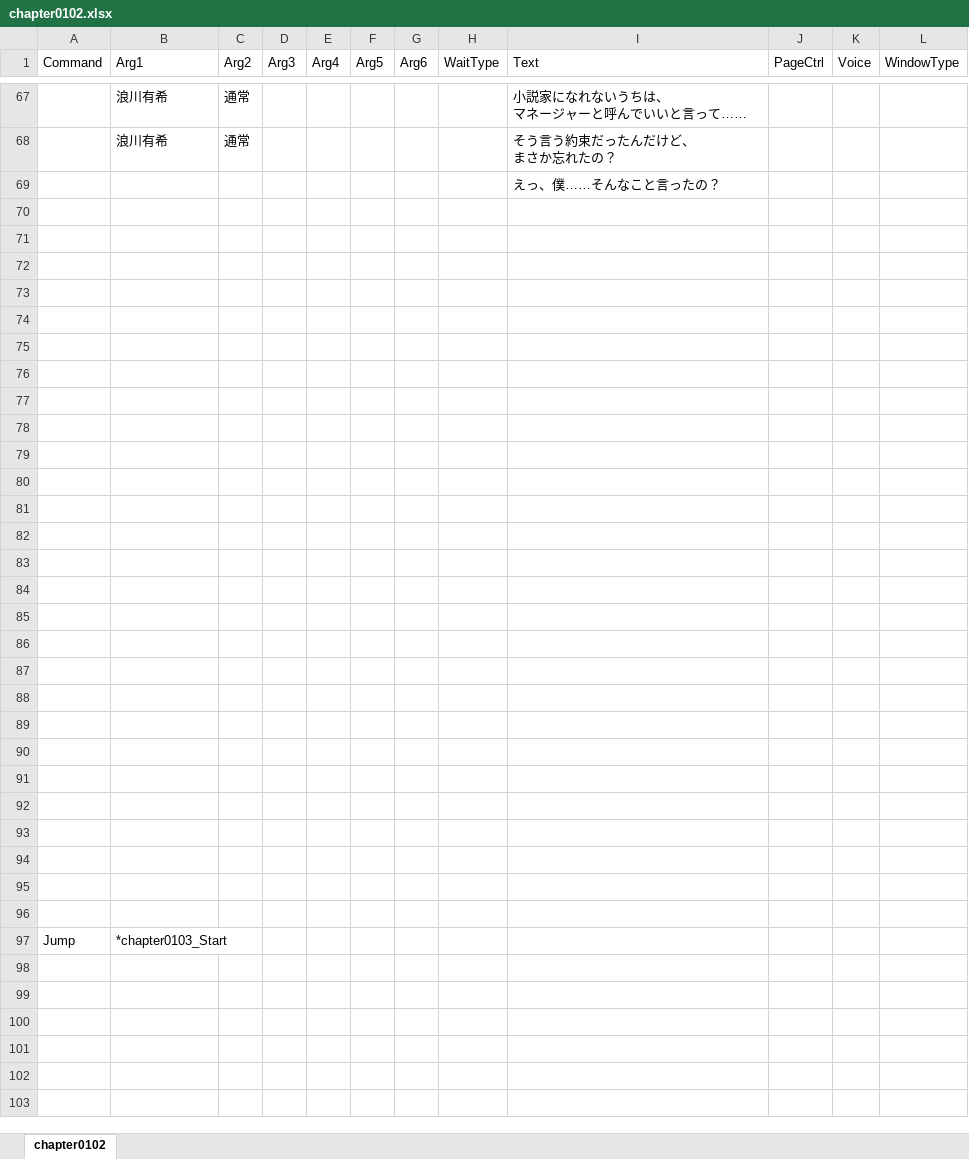
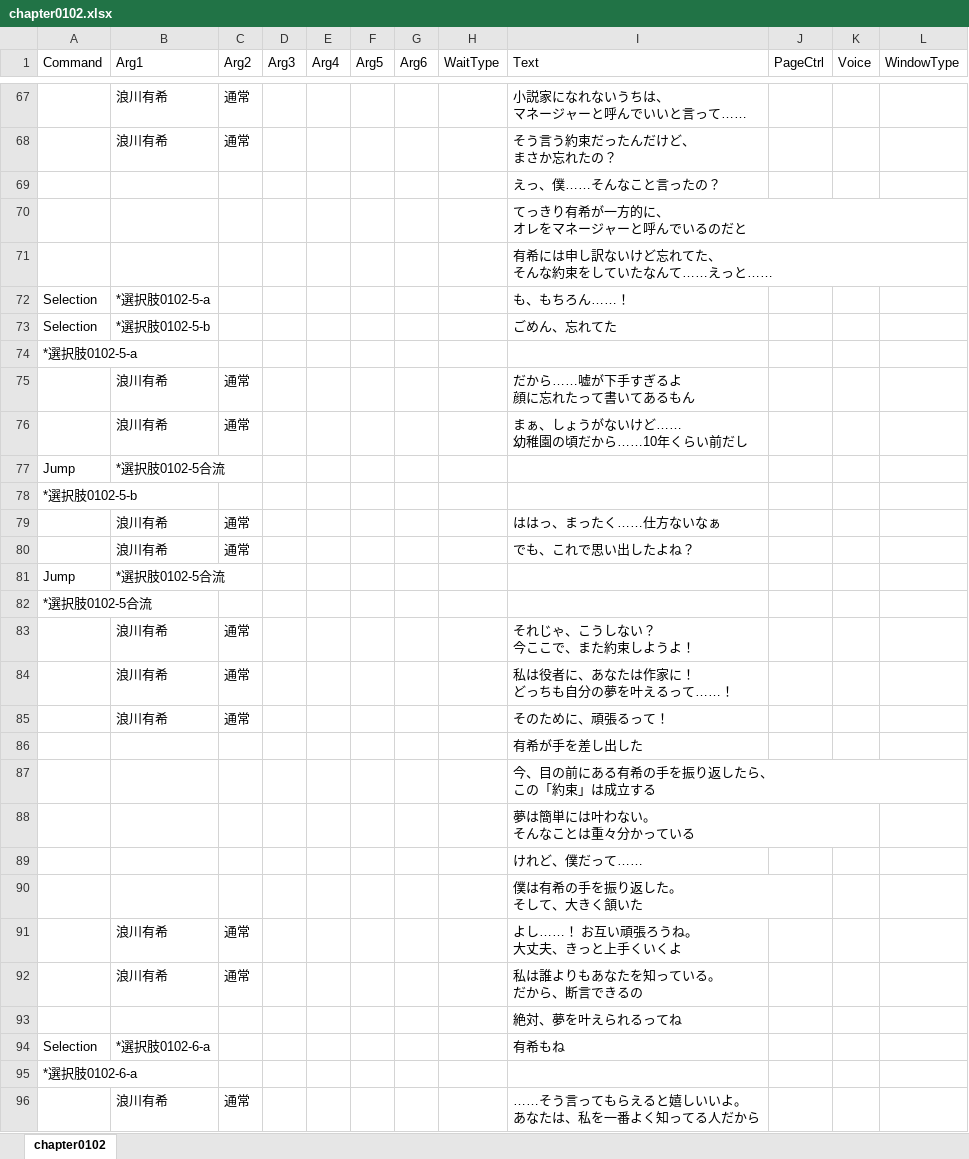
Before and after one commit to omen-Inc/utageTest, an Excel workbook: Assets/test260903/chapter0102.xlsx, sheet chapter0102, drawn as a sheet; only a part is shown, gaps mark what is left out; the shorter side is filled out with more unchanged rows; values as stored, in another font and other column widths than the file's, no borders; ↵ is a line break in a cell; the diff covers the shown part only; the diff names each change by its address in the sheet, - before the commit and + after, or states it on an @@ line.

```diff
--- a/Assets/test260903/chapter0102.xlsx (sheet chapter0102)
+++ b/Assets/test260903/chapter0102.xlsx (sheet chapter0102)
-I70 (Text): (empty)
+I70 (Text): てっきり有希が一方的に、 ↵ オレをマネージャーと呼んでいるのだと
-I71 (Text): (empty)
+I71 (Text): 有希には申し訳ないけど忘れてた、 ↵ そんな約束をしていたなんて……えっと……
-row 72: (empty)
+row 72: Selection | *選択肢0102-5-a |  |  |  |  |  |  | も、もちろん……！
-row 73: (empty)
+row 73: Selection | *選択肢0102-5-b |  |  |  |  |  |  | ごめん、忘れてた
-A74 (Command): (empty)
+A74 (Command): *選択肢0102-5-a
-row 75: (empty)
+row 75:  | 浪川有希 | 通常 |  |  |  |  |  | だから……嘘が下手すぎるよ ↵ 顔に忘れたって書いてあるもん
-row 76: (empty)
+row 76:  | 浪川有希 | 通常 |  |  |  |  |  | まぁ、しょうがないけど…… ↵ 幼稚園の頃だから……10年くらい前だし
-row 77: (empty)
+row 77: Jump | *選択肢0102-5合流
-A78 (Command): (empty)
+A78 (Command): *選択肢0102-5-b
-row 79: (empty)
+row 79:  | 浪川有希 | 通常 |  |  |  |  |  | ははっ、まったく……仕方ないなぁ
-row 80: (empty)
+row 80:  | 浪川有希 | 通常 |  |  |  |  |  | でも、これで思い出したよね？
-row 81: (empty)
+row 81: Jump | *選択肢0102-5合流
-A82 (Command): (empty)
+A82 (Command): *選択肢0102-5合流
-row 83: (empty)
+row 83:  | 浪川有希 | 通常 |  |  |  |  |  | それじゃ、こうしない？ ↵ 今ここで、また約束しようよ！
-row 84: (empty)
+row 84:  | 浪川有希 | 通常 |  |  |  |  |  | 私は役者に、あなたは作家に！ ↵ どっちも自分の夢を叶えるって……！
-row 85: (empty)
+row 85:  | 浪川有希 | 通常 |  |  |  |  |  | そのために、頑張るって！
-I86 (Text): (empty)
+I86 (Text): 有希が手を差し出した
-I87 (Text): (empty)
+I87 (Text): 今、目の前にある有希の手を振り返したら、 ↵ この「約束」は成立する
-I88 (Text): (empty)
+I88 (Text): 夢は簡単には叶わない。 ↵ そんなことは重々分かっている
-I89 (Text): (empty)
+I89 (Text): けれど、僕だって……
-I90 (Text): (empty)
+I90 (Text): 僕は有希の手を振り返した。 ↵ そして、大きく頷いた
-row 91: (empty)
+row 91:  | 浪川有希 | 通常 |  |  |  |  |  | よし……！ お互い頑張ろうね。 ↵ 大丈夫、きっと上手くいくよ
-row 92: (empty)
+row 92:  | 浪川有希 | 通常 |  |  |  |  |  | 私は誰よりもあなたを知っている。 ↵ だから、断言できるの
-I93 (Text): (empty)
+I93 (Text): 絶対、夢を叶えられるってね
-row 94: (empty)
+row 94: Selection | *選択肢0102-6-a |  |  |  |  |  |  | 有希もね
+row 95: *選択肢0102-6-a
+row 96:  | 浪川有希 | 通常 |  |  |  |  |  | ……そう言ってもらえると嬉しいいよ。 ↵ あなたは、私を一番よく知ってる人だから
```
Also changed, not shown: 2 added rows elsewhere in this sheet, Assets/test260903/chapter0101.xlsx, Assets/test260903/chapter0103.xlsx.
